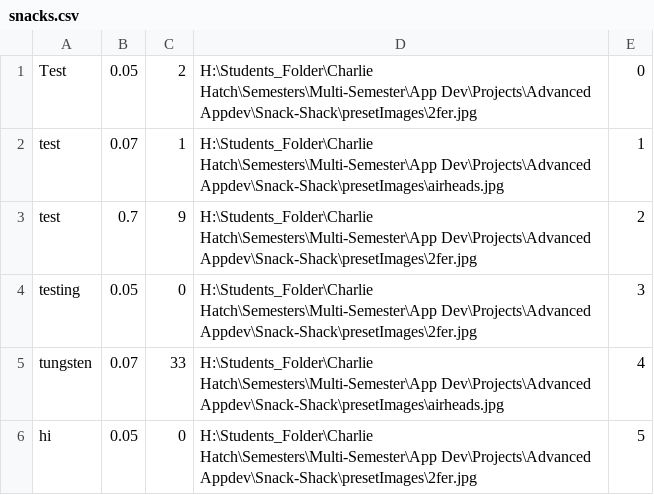
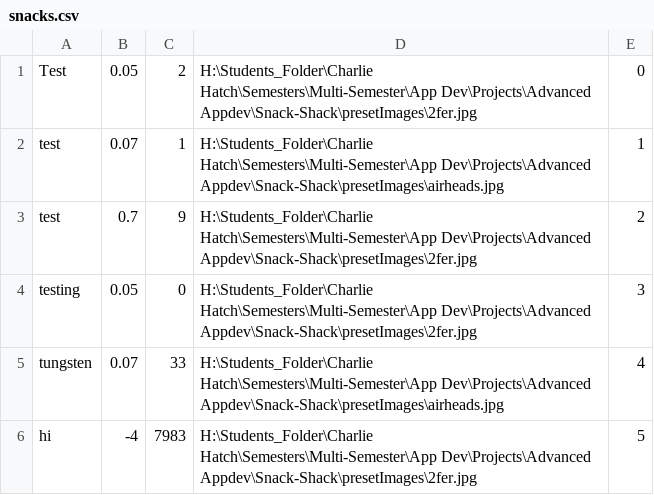
Before and after one commit to CTH-npitx/Snack-Shack, a CSV file: snacks.csv, drawn as a sheet.

Commit message:
Update snacks.csv

```diff
--- a/snacks.csv
+++ b/snacks.csv
@@ -5,2 +5,2 @@ testing,0.05,0,H:\Students_Folder\Charlie Hatch\Semesters\Multi-Semester\App Dev
 tungsten,0.07,33,H:\Students_Folder\Charlie Hatch\Semesters\Multi-Semester\App Dev\Projects\Advanced Appdev\Snack-Shack\presetImages\airheads.jpg,4
-hi,0.05,0,H:\Students_Folder\Charlie Hatch\Semesters\Multi-Semester\App Dev\Projects\Advanced Appdev\Snack-Shack\presetImages\2fer.jpg,5
+hi,-4,7983,H:\Students_Folder\Charlie Hatch\Semesters\Multi-Semester\App Dev\Projects\Advanced Appdev\Snack-Shack\presetImages\2fer.jpg,5
```
